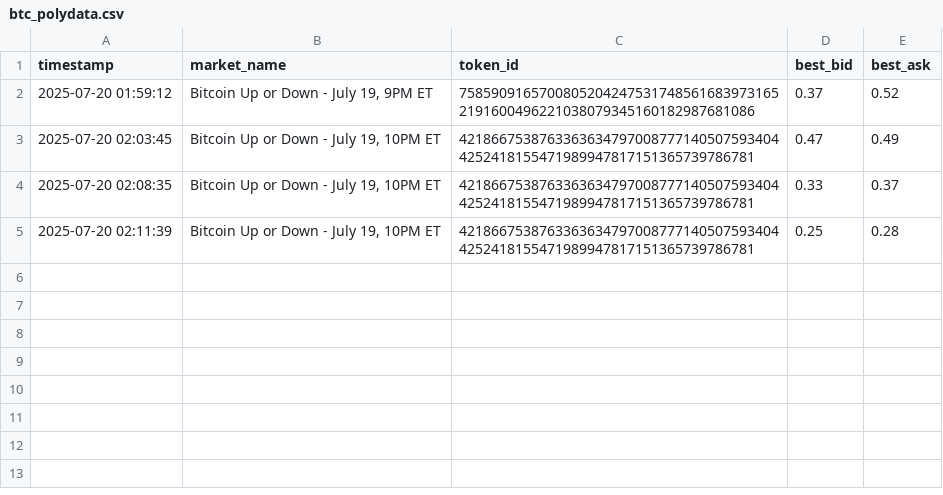
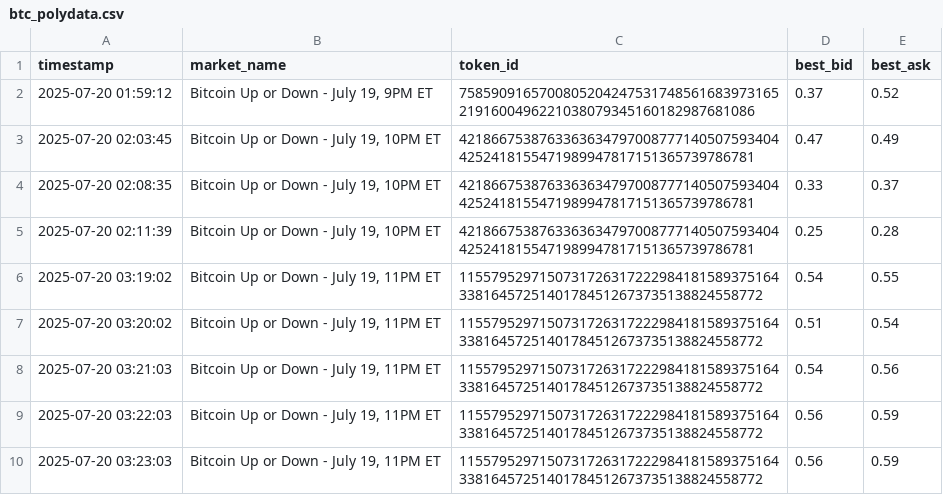
Before and after one commit to Yannick-o1/Polyscraper, a CSV file: btc_polydata.csv, drawn as a sheet.

```diff
--- a/btc_polydata.csv
+++ b/btc_polydata.csv
@@ -5 +5,6 @@ timestamp,market_name,token_id,best_bid,best_ask
 2025-07-20 02:11:39,"Bitcoin Up or Down - July 19, 10PM ET",42186675387633636347970087771405075934044252418155471989947817151365739786781,0.25,0.28
+2025-07-20 03:19:02,"Bitcoin Up or Down - July 19, 11PM ET",115579529715073172631722298418158937516433816457251401784512673735138824558772,0.54,0.55
+2025-07-20 03:20:02,"Bitcoin Up or Down - July 19, 11PM ET",115579529715073172631722298418158937516433816457251401784512673735138824558772,0.51,0.54
+2025-07-20 03:21:03,"Bitcoin Up or Down - July 19, 11PM ET",115579529715073172631722298418158937516433816457251401784512673735138824558772,0.54,0.56
+2025-07-20 03:22:03,"Bitcoin Up or Down - July 19, 11PM ET",115579529715073172631722298418158937516433816457251401784512673735138824558772,0.56,0.59
+2025-07-20 03:23:03,"Bitcoin Up or Down - July 19, 11PM ET",115579529715073172631722298418158937516433816457251401784512673735138824558772,0.56,0.59
```
